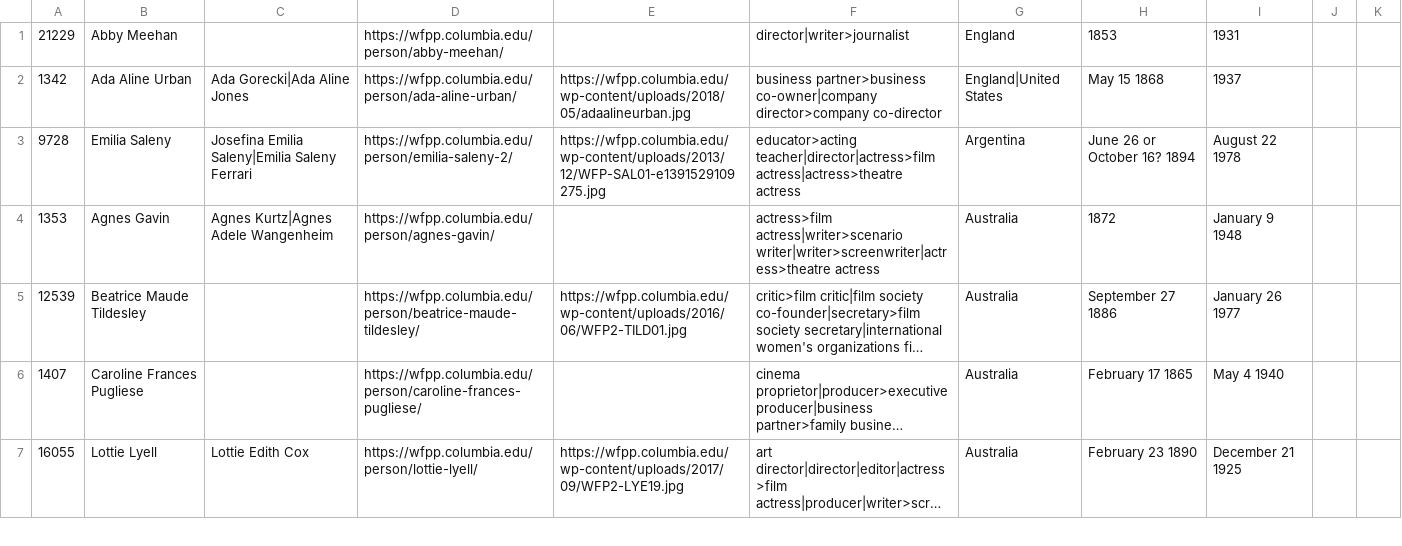
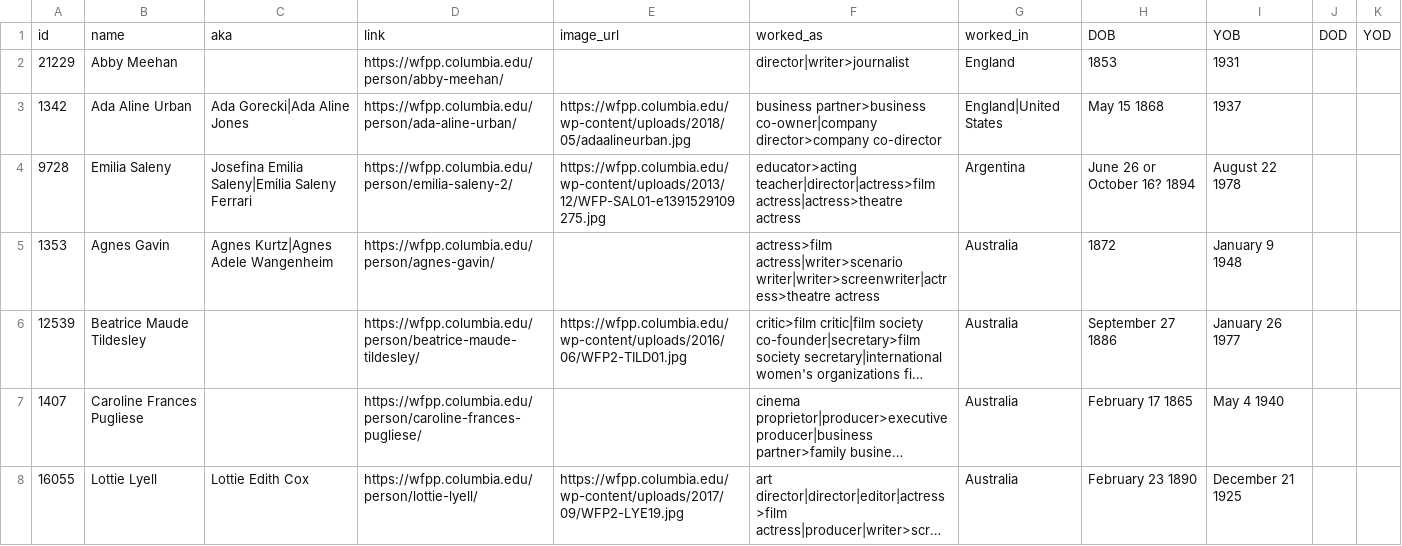
Before and after one commit to MatijaMi/data-vis-women-in-film, a CSV file: Material/Data/WFPP.csv, drawn as a sheet; only a part is shown; long unchanged cells end in ….

Commit message:
Added example graph based on our data and small fixes

```diff
--- a/Material/Data/WFPP.csv
+++ b/Material/Data/WFPP.csv
@@ -1 +1,2 @@
+id,name,aka,link,image_url,worked_as,worked_in,DOB,YOB,DOD,YOD
 21229,Abby Meehan,,https://wfpp.columbia.edu/person/abby-meehan/,,director|writer>journalist,England,1853,1931
```
Also changed, not shown: 6 other files.
